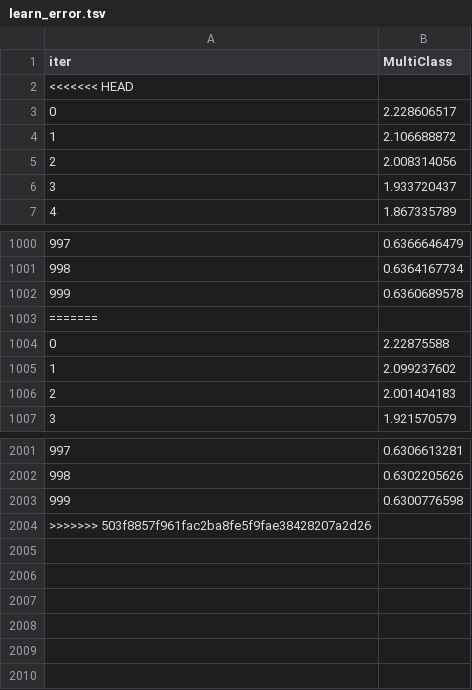
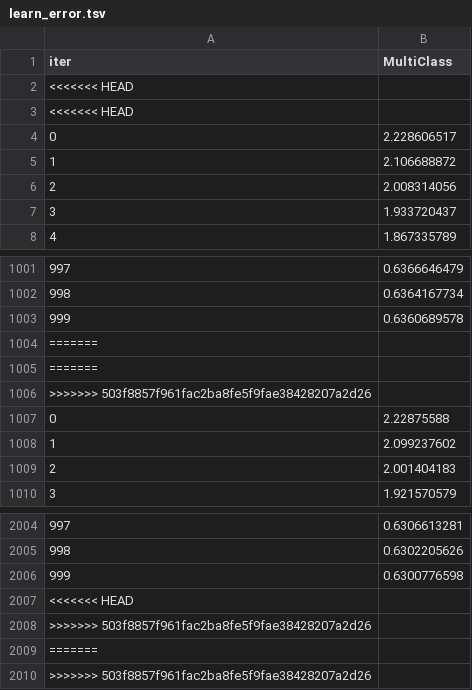
Before and after one commit to NguyenToanThang-kotaru/MachineLearningBasic_teamPJ, a TSV file: music_genre/notebook/feature_engineering/catboost_info/learn_error.tsv, drawn as a sheet; only a part is shown, gaps mark what is left out; addresses are those after the commit; the diff names each change by its address in the sheet, - before the commit and + after, or states it on an @@ line.

```diff
--- a/music_genre/notebook/feature_engineering/catboost_info/learn_error.tsv
+++ b/music_genre/notebook/feature_engineering/catboost_info/learn_error.tsv
+row 3: <<<<<<< HEAD
+row 1005: =======
+row 1006: >>>>>>> 503f8857f961fac2ba8fe5f9fae38428207a2d26
@@ column A (iter) renumbered in row 2007 @@
+row 2008: >>>>>>> 503f8857f961fac2ba8fe5f9fae38428207a2d26
+row 2009: =======
+row 2010: >>>>>>> 503f8857f961fac2ba8fe5f9fae38428207a2d26
```
Also changed, not shown: music_genre/notebook/feature_engineering/catboost_info/time_left.tsv, 3 other files.
